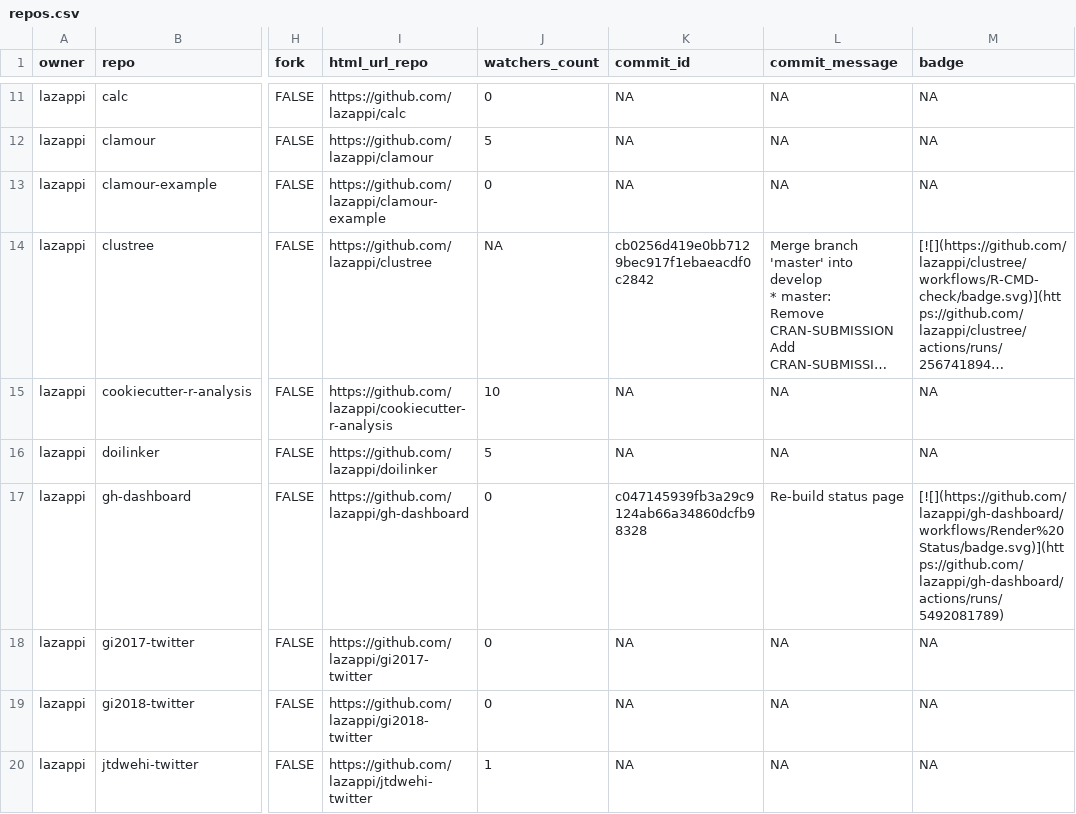
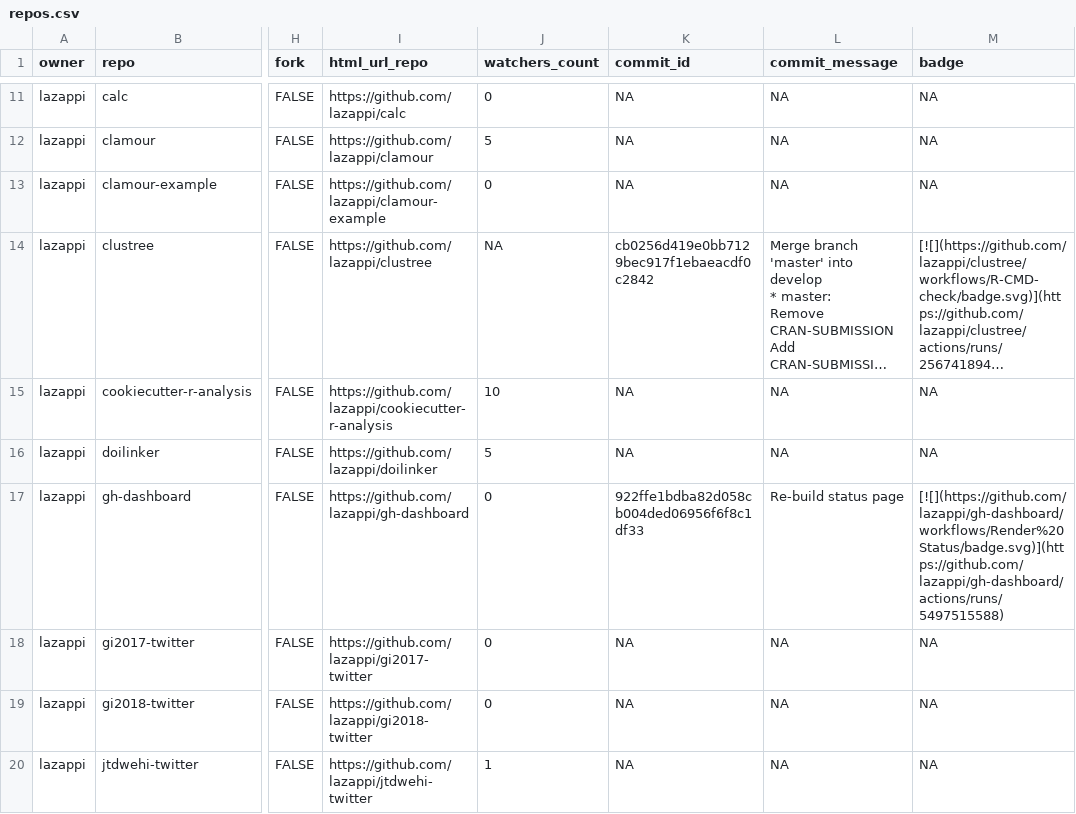
Before and after one commit to lazappi/gh-dashboard, a CSV file: repos.csv, drawn as a sheet; only a part is shown, gaps mark what is left out; long unchanged cells end in …; the diff covers the shown part only; the diff names each change by its address in the sheet, - before the commit and + after, or states it on an @@ line.

```diff
--- a/repos.csv
+++ b/repos.csv
-K17 (commit_id): c047145939fb3a29c9124ab66a34860dcfb98328
+K17 (commit_id): 922ffe1bdba82d058cb004ded06956f6f8c1df33
-M17 (badge): [![](https://github.com/lazappi/gh-dashboard/workflows/Render%20Status/badge.svg)](https://github.com/lazappi/gh-dashboard/actions/runs/5492081789)
+M17 (badge): [![](https://github.com/lazappi/gh-dashboard/workflows/Render%20Status/badge.svg)](https://github.com/lazappi/gh-dashboard/actions/runs/5497515588)
```
Also changed, not shown: 5 edited cells elsewhere in this file, 1 other file.
